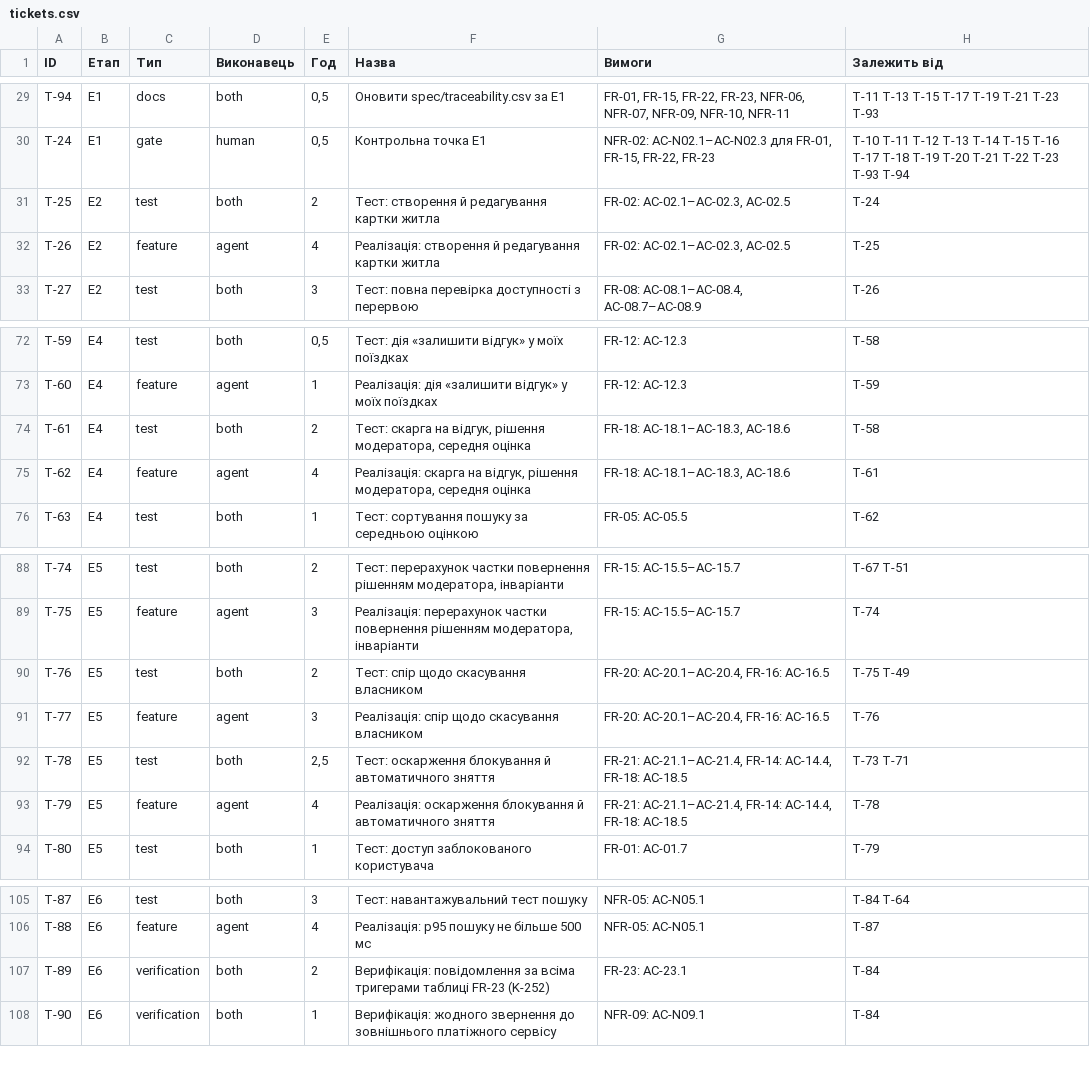
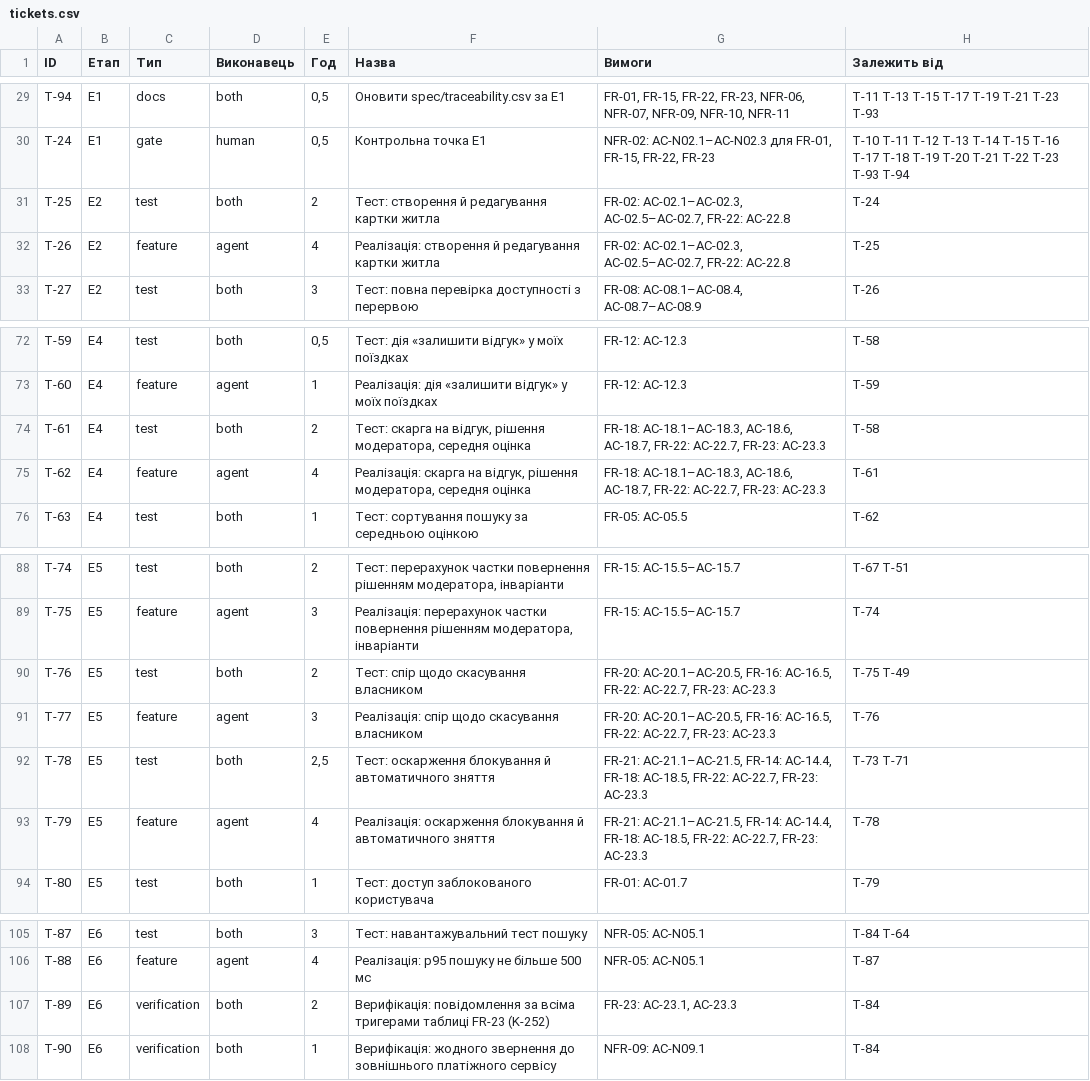
Before and after one commit to obolentsevB/rental-is, a CSV file: docs/tickets.csv, drawn as a sheet; only a part is shown, gaps mark what is left out.

```diff
--- a/docs/tickets.csv
+++ b/docs/tickets.csv
@@ -30,4 +30,4 @@ T-94;Е1;docs;both;0,5;Оновити spec/traceability.csv за Е1;FR-01, FR-1
 T-24;Е1;gate;human;0,5;Контрольна точка Е1;NFR-02: AC-N02.1–AC-N02.3 для FR-01, FR-15, FR-22, FR-23;T-10 T-11 T-12 T-13 T-14 T-15 T-16 T-17 T-18 T-19 T-20 T-21 T-22 T-23 T-93 T-94
-T-25;Е2;test;both;2;Тест: створення й редагування картки житла;FR-02: AC-02.1–AC-02.3, AC-02.5;T-24
-T-26;Е2;feature;agent;4;Реалізація: створення й редагування картки житла;FR-02: AC-02.1–AC-02.3, AC-02.5;T-25
+T-25;Е2;test;both;2;Тест: створення й редагування картки житла;FR-02: AC-02.1–AC-02.3, AC-02.5–AC-02.7, FR-22: AC-22.8;T-24
+T-26;Е2;feature;agent;4;Реалізація: створення й редагування картки житла;FR-02: AC-02.1–AC-02.3, AC-02.5–AC-02.7, FR-22: AC-22.8;T-25
 T-27;Е2;test;both;3;Тест: повна перевірка доступності з перервою;FR-08: AC-08.1–AC-08.4, AC-08.7–AC-08.9;T-26
@@ -73,4 +73,4 @@ T-59;Е4;test;both;0,5;Тест: дія «залишити відгук» у м
 T-60;Е4;feature;agent;1;Реалізація: дія «залишити відгук» у моїх поїздках;FR-12: AC-12.3;T-59
-T-61;Е4;test;both;2;Тест: скарга на відгук, рішення модератора, середня оцінка;FR-18: AC-18.1–AC-18.3, AC-18.6;T-58
-T-62;Е4;feature;agent;4;Реалізація: скарга на відгук, рішення модератора, середня оцінка;FR-18: AC-18.1–AC-18.3, AC-18.6;T-61
+T-61;Е4;test;both;2;Тест: скарга на відгук, рішення модератора, середня оцінка;FR-18: AC-18.1–AC-18.3, AC-18.6, AC-18.7, FR-22: AC-22.7, FR-23: AC-23.3;T-58
+T-62;Е4;feature;agent;4;Реалізація: скарга на відгук, рішення модератора, середня оцінка;FR-18: AC-18.1–AC-18.3, AC-18.6, AC-18.7, FR-22: AC-22.7, FR-23: AC-23.3;T-61
 T-63;Е4;test;both;1;Тест: сортування пошуку за середньою оцінкою;FR-05: AC-05.5;T-62
@@ -89,6 +89,6 @@ T-74;Е5;test;both;2;Тест: перерахунок частки поверн
 T-75;Е5;feature;agent;3;Реалізація: перерахунок частки повернення рішенням модератора, інваріанти;FR-15: AC-15.5–AC-15.7;T-74
-T-76;Е5;test;both;2;Тест: спір щодо скасування власником;FR-20: AC-20.1–AC-20.4, FR-16: AC-16.5;T-75 T-49
-T-77;Е5;feature;agent;3;Реалізація: спір щодо скасування власником;FR-20: AC-20.1–AC-20.4, FR-16: AC-16.5;T-76
-T-78;Е5;test;both;2,5;Тест: оскарження блокування й автоматичного зняття;FR-21: AC-21.1–AC-21.4, FR-14: AC-14.4, FR-18: AC-18.5;T-73 T-71
-T-79;Е5;feature;agent;4;Реалізація: оскарження блокування й автоматичного зняття;FR-21: AC-21.1–AC-21.4, FR-14: AC-14.4, FR-18: AC-18.5;T-78
+T-76;Е5;test;both;2;Тест: спір щодо скасування власником;FR-20: AC-20.1–AC-20.5, FR-16: AC-16.5, FR-22: AC-22.7, FR-23: AC-23.3;T-75 T-49
+T-77;Е5;feature;agent;3;Реалізація: спір щодо скасування власником;FR-20: AC-20.1–AC-20.5, FR-16: AC-16.5, FR-22: AC-22.7, FR-23: AC-23.3;T-76
+T-78;Е5;test;both;2,5;Тест: оскарження блокування й автоматичного зняття;FR-21: AC-21.1–AC-21.5, FR-14: AC-14.4, FR-18: AC-18.5, FR-22: AC-22.7, FR-23: AC-23.3;T-73 T-71
+T-79;Е5;feature;agent;4;Реалізація: оскарження блокування й автоматичного зняття;FR-21: AC-21.1–AC-21.5, FR-14: AC-14.4, FR-18: AC-18.5, FR-22: AC-22.7, FR-23: AC-23.3;T-78
 T-80;Е5;test;both;1;Тест: доступ заблокованого користувача;FR-01: AC-01.7;T-79
@@ -106,3 +106,3 @@ T-87;Е6;test;both;3;Тест: навантажувальний тест пош
 T-88;Е6;feature;agent;4;Реалізація: p95 пошуку не більше 500 мс;NFR-05: AC-N05.1;T-87
-T-89;Е6;verification;both;2;Верифікація: повідомлення за всіма тригерами таблиці FR-23 (K-252);FR-23: AC-23.1;T-84
+T-89;Е6;verification;both;2;Верифікація: повідомлення за всіма тригерами таблиці FR-23 (K-252);FR-23: AC-23.1, AC-23.3;T-84
 T-90;Е6;verification;both;1;Верифікація: жодного звернення до зовнішнього платіжного сервісу;NFR-09: AC-N09.1;T-84
```
Also changed, not shown: spec/traceability.csv, 3 other files.
